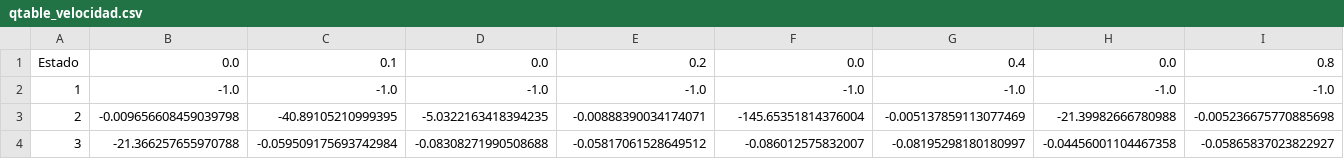
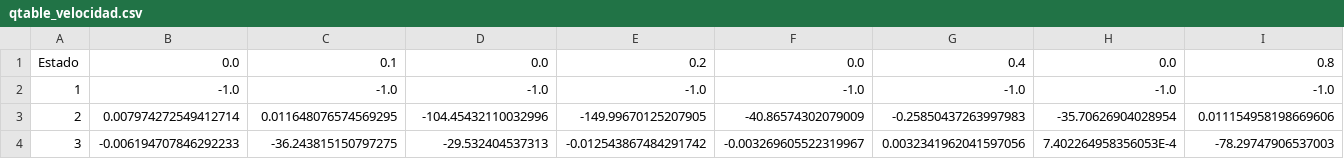
Before and after one commit to albertofermer/Cuarto, a CSV file: 1º Cuatrimestre/[AA] Aprendizaje Automático/Prácticas/AA_Practica_ReinforcementLearning/champ2011client-java/QLearning-TORCS.v4/QTable/qtable_velocidad.csv, drawn as a sheet; only a part is shown; the diff covers the shown part only; the diff names each change by its address in the sheet, - before the commit and + after, or states it on an @@ line.

```diff
--- a/1º Cuatrimestre/[AA] Aprendizaje Automático/Prácticas/AA_Practica_ReinforcementLearning/champ2011client-java/QLearning-TORCS.v4/QTable/qtable_velocidad.csv
+++ b/1º Cuatrimestre/[AA] Aprendizaje Automático/Prácticas/AA_Practica_ReinforcementLearning/champ2011client-java/QLearning-TORCS.v4/QTable/qtable_velocidad.csv
-B3: -0.009656608459039798
+B3: 0.007974272549412714
-C3: -40.89105210999395
+C3: 0.011648076574569295
-D3: -5.0322163418394235
+D3: -104.45432110032996
-E3: -0.00888390034174071
+E3: -149.99670125207905
-F3: -145.65351814376004
+F3: -40.86574302079009
-G3: -0.005137859113077469
+G3: -0.25850437263997983
-H3: -21.39982666780988
+H3: -35.70626904028954
-I3: -0.005236675770885698
+I3: 0.011154958198669606
-B4: -21.366257655970788
+B4: -0.006194707846292233
-C4: -0.059509175693742984
+C4: -36.243815150797275
-D4: -0.08308271990508688
+D4: -29.532404537313
-E4: -0.05817061528649512
+E4: -0.012543867484291742
-F4: -0.086012575832007
+F4: -0.003269605522319967
-G4: -0.08195298180180997
+G4: 0.0032341962041597056
-H4: -0.04456001104467358
+H4: 7.402264958356053E-4
-I4: -0.05865837023822927
+I4: -78.29747906537003
```
Also changed, not shown: 54 edited cells elsewhere in this file, 3 other files.
